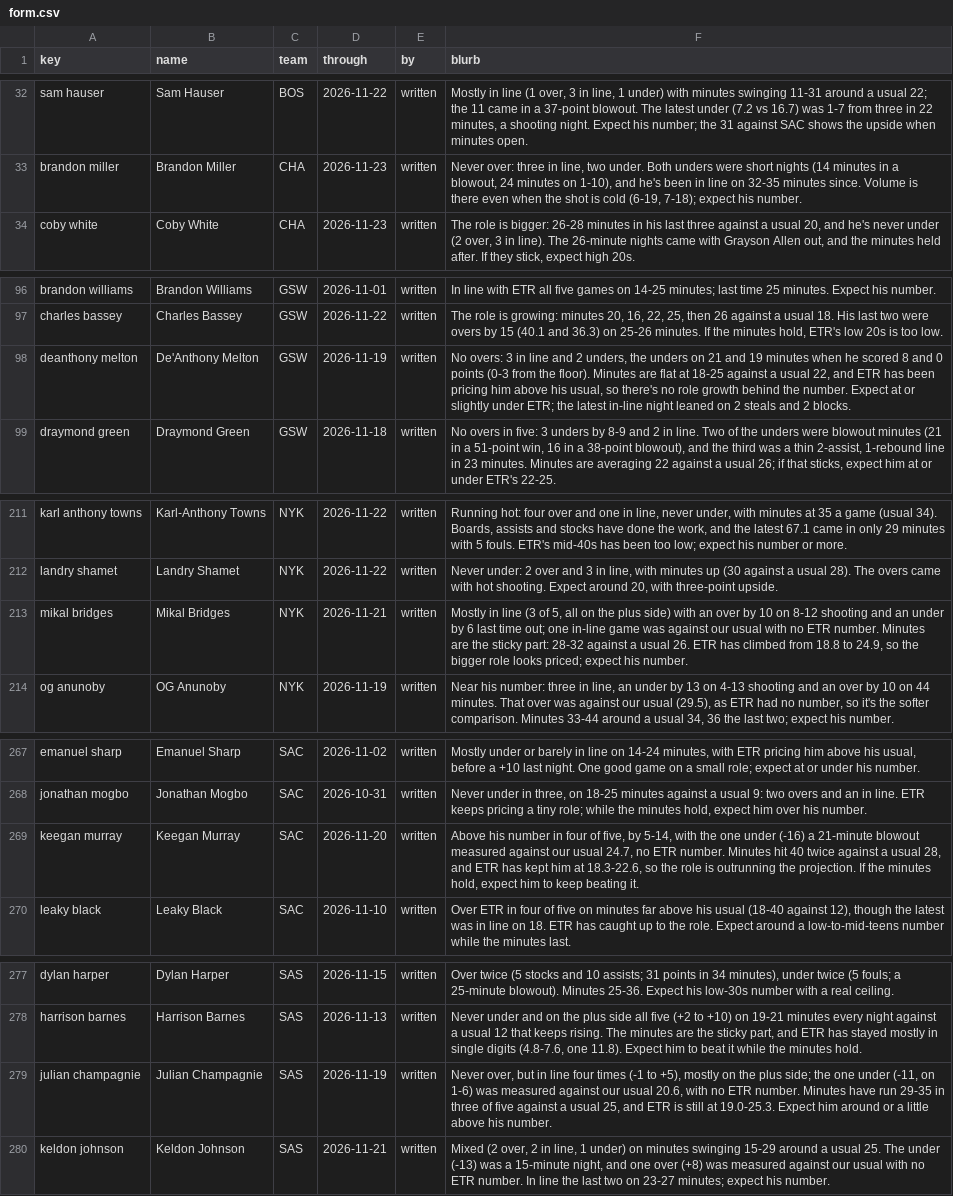
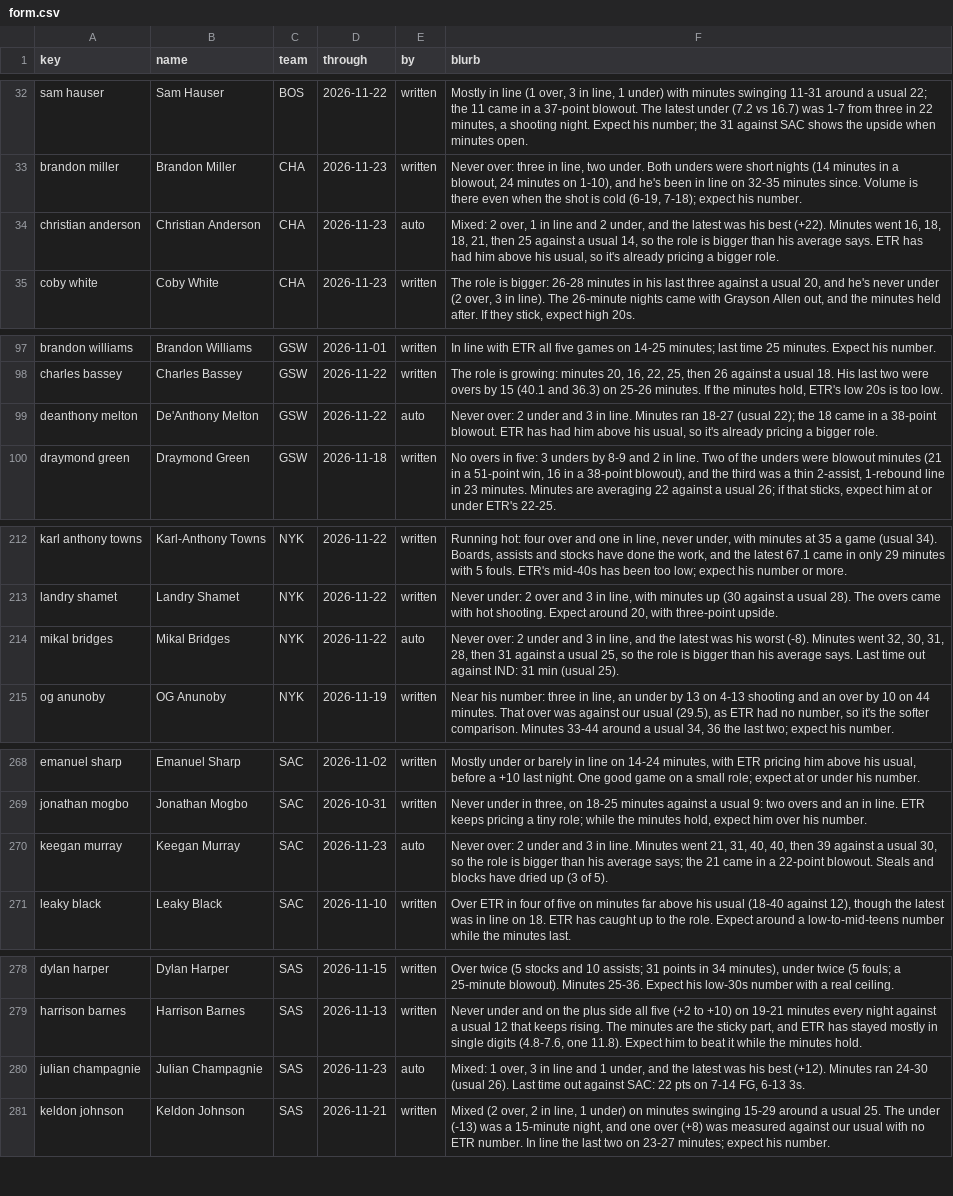
Before and after one commit to JonBoyBeats/br_rankings, a CSV file: analysis/nba/form.csv, drawn as a sheet; only a part is shown, gaps mark what is left out; addresses are those after the commit; the diff covers the shown part only; the diff names each change by its address in the sheet, - before the commit and + after, or states it on an @@ line.

Commit message:
NBA daily: Recent notes through 2026-11-24

```diff
--- a/analysis/nba/form.csv
+++ b/analysis/nba/form.csv
+row 34: christian anderson | Christian Anderson | CHA | 2026-11-23 | auto | Mixed: 2 over, 1 in line and 2 under, and the latest was his best (+22). Minutes went 16, 18, 18, 21, then 25 against a usual 14, so the role is bigger than his average says. ETR has had him above his usual, so it's already pricing a bigger role.
-D99 (through): 2026-11-19
+D99 (through): 2026-11-22
-E99 (by): written
+E99 (by): auto
-F99 (blurb): No overs: 3 in line and 2 unders, the unders on 21 and 19 minutes when he scored 8 and 0 points (0-3 from the floor). Minutes are flat at 18-25 against a usual 22, and ETR has been pricing him above his usual, so there's no role growth behind the number. Expect at or slightly under ETR; the latest in-line night leaned on 2 steals and 2 blocks.
+F99 (blurb): Never over: 2 under and 3 in line. Minutes ran 18-27 (usual 22); the 18 came in a 38-point blowout. ETR has had him above his usual, so it's already pricing a bigger role.
-D214 (through): 2026-11-21
+D214 (through): 2026-11-22
-E214 (by): written
+E214 (by): auto
-F214 (blurb): Mostly in line (3 of 5, all on the plus side) with an over by 10 on 8-12 shooting and an under by 6 last time out; one in-line game was against our usual with no ETR number. Minutes are the sticky part: 28-32 against a usual 26. ETR has climbed from 18.8 to 24.9, so the bigger role looks priced; expect his number.
+F214 (blurb): Never over: 2 under and 3 in line, and the latest was his worst (-8). Minutes went 32, 30, 31, 28, then 31 against a usual 25, so the role is bigger than his average says. Last time out against IND: 31 min (usual 25).
-D270 (through): 2026-11-20
+D270 (through): 2026-11-23
-E270 (by): written
+E270 (by): auto
-F270 (blurb): Above his number in four of five, by 5-14, with the one under (-16) a 21-minute blowout measured against our usual 24.7, no ETR number. Minutes hit 40 twice against a usual 28, and ETR has kept him at 18.3-22.6, so the role is outrunning the projection. If the minutes hold, expect him to keep beating it.
+F270 (blurb): Never over: 2 under and 3 in line. Minutes went 21, 31, 40, 40, then 39 against a usual 30, so the role is bigger than his average says; the 21 came in a 22-point blowout. Steals and blocks have dried up (3 of 5).
-D280 (through): 2026-11-19
+D280 (through): 2026-11-23
-E280 (by): written
+E280 (by): auto
-F280 (blurb): Never over, but in line four times (-1 to +5), mostly on the plus side; the one under (-11, on 1-6) was measured against our usual 20.6, with no ETR number. Minutes have run 29-35 in three of five against a usual 25, and ETR is still at 19.0-25.3. Expect him around or a little above his number.
+F280 (blurb): Mixed: 1 over, 3 in line and 1 under, and the latest was his best (+12). Minutes ran 24-30 (usual 26). Last time out against SAC: 22 pts on 7-14 FG, 6-13 3s.
```
Also changed, not shown: 2 edited cells elsewhere in this file, analysis/nba/takes/2026-11-25_recent.csv, 1 other file.
